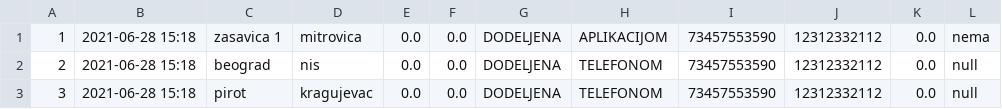
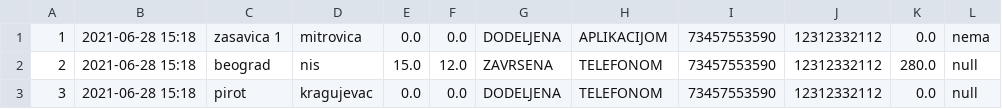
Before and after one commit to MurgaNS/Taksi-Sluzba, a CSV file: out/production/TaksiSluzba/Data/voznje.csv, drawn as a sheet.

```diff
--- a/out/production/TaksiSluzba/Data/voznje.csv
+++ b/out/production/TaksiSluzba/Data/voznje.csv
@@ -1,3 +1,3 @@
 1,2021-06-28 15:18,zasavica 1,mitrovica,0.0,0.0,DODELJENA,APLIKACIJOM,73457553590,12312332112,0.0,nema
-2,2021-06-28 15:18,beograd,nis,0.0,0.0,DODELJENA,TELEFONOM,73457553590,12312332112,0.0,null
+2,2021-06-28 15:18,beograd,nis,15.0,12.0,ZAVRSENA,TELEFONOM,73457553590,12312332112,280.0,null
 3,2021-06-28 15:18,pirot,kragujevac,0.0,0.0,DODELJENA,TELEFONOM,73457553590,12312332112,0.0,null
```
Also changed, not shown: src/Data/korisnici.csv, src/Data/voznje.csv, 5 other files.
